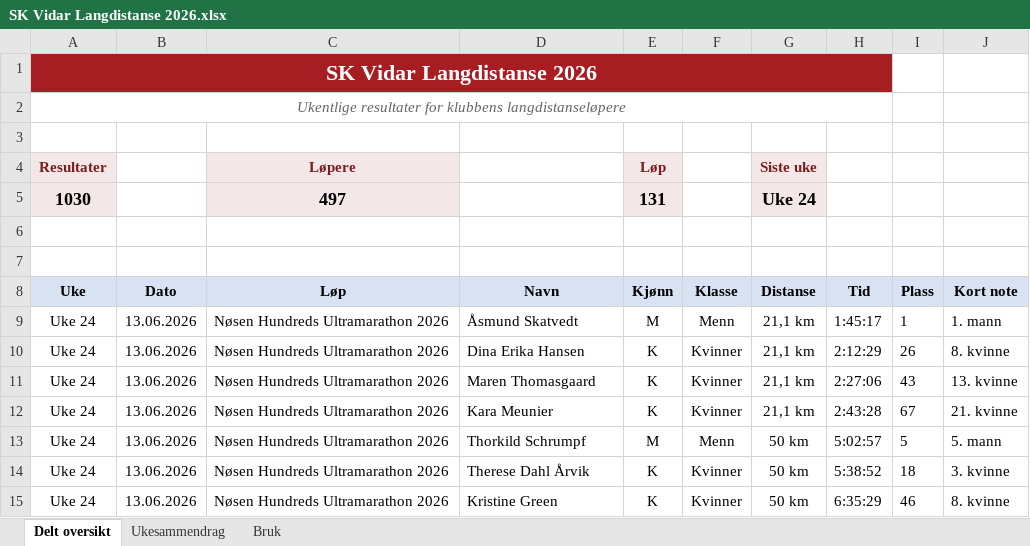
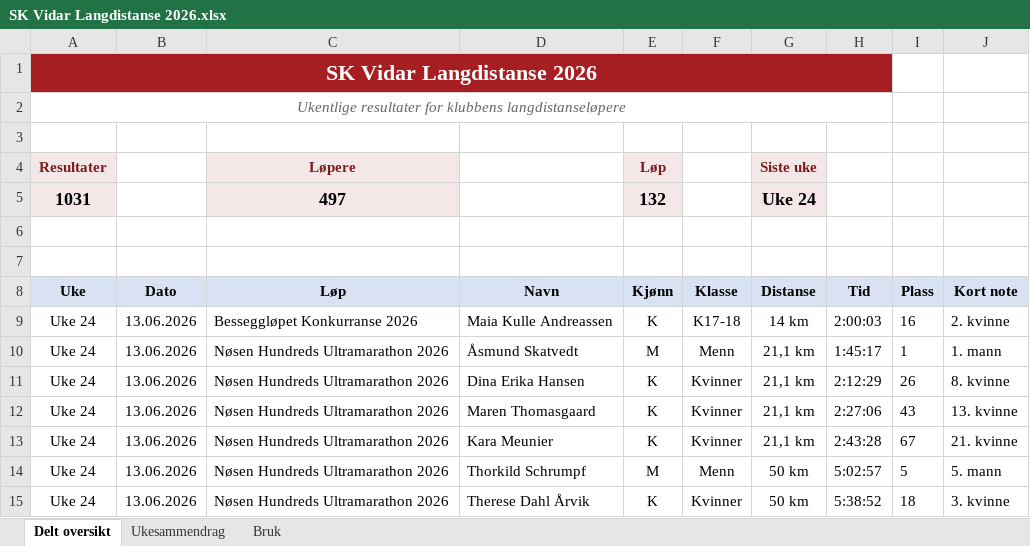
Before and after one commit to gustavByte/sk-vidar-2026-resultater, an Excel workbook: data/delt_oversikt/SK Vidar Langdistanse 2026.xlsx, sheet Delt oversikt, drawn as a sheet; only a part is shown; the shorter side is filled out with more unchanged rows; values as stored, in another font and other column widths than the file's, no borders; table styles not drawn; the diff names each change by its address in the sheet, - before the commit and + after, or states it on an @@ line.

```diff
--- a/data/delt_oversikt/SK Vidar Langdistanse 2026.xlsx (sheet Delt oversikt)
+++ b/data/delt_oversikt/SK Vidar Langdistanse 2026.xlsx (sheet Delt oversikt)
-A5 (Uke): 1030
+A5 (Uke): 1031
-E5 (Kjønn): 131
+E5 (Kjønn): 132
+row 9: Uke 24 | 13.06.2026 | Besseggløpet Konkurranse 2026 | Maia Kulle Andreassen | K | K17-18 | 14 km | 2:00:03 | 16 | 2. kvinne
```
Also changed, not shown: sheet Ukesammendrag, 2 other files.
